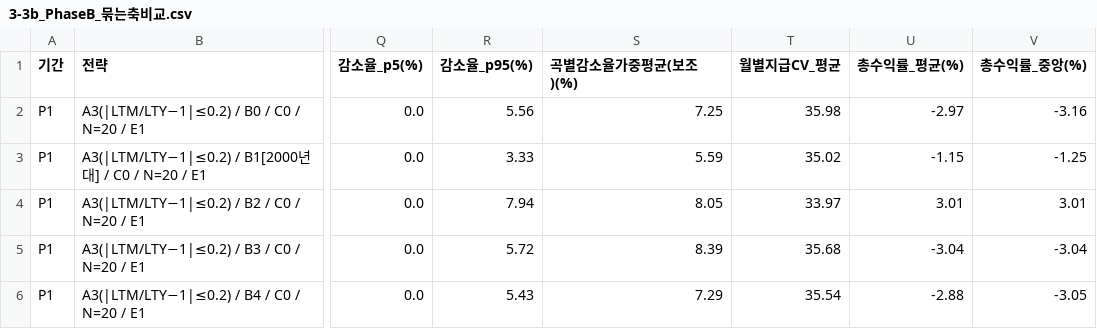
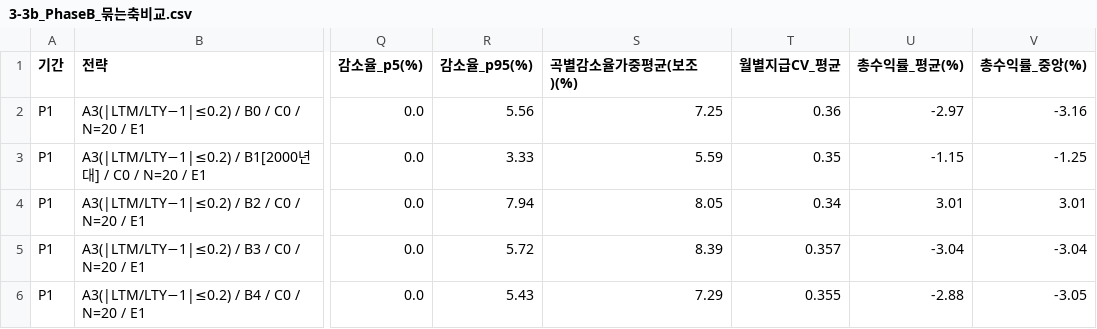
Before and after one commit to onegoldskyy/onegoldskyy, a CSV file: results/tables/3-3b_PhaseB_묶는축비교.csv, drawn as a sheet; only a part is shown, gaps mark what is left out; the diff names each change by its address in the sheet, - before the commit and + after, or states it on an @@ line.

```diff
--- a/results/tables/3-3b_PhaseB_묶는축비교.csv
+++ b/results/tables/3-3b_PhaseB_묶는축비교.csv
-T2 (월별지급CV_평균): 35.98
+T2 (월별지급CV_평균): 0.36
-T3 (월별지급CV_평균): 35.02
+T3 (월별지급CV_평균): 0.35
-T4 (월별지급CV_평균): 33.97
+T4 (월별지급CV_평균): 0.34
-T5 (월별지급CV_평균): 35.68
+T5 (월별지급CV_평균): 0.357
-T6 (월별지급CV_평균): 35.54
+T6 (월별지급CV_평균): 0.355
```
Also changed, not shown: results/tables/3-3a_PhaseA_적격기준비교.csv, results/tables/3-3b1_PhaseB1_연대별.csv, 11 other files.
